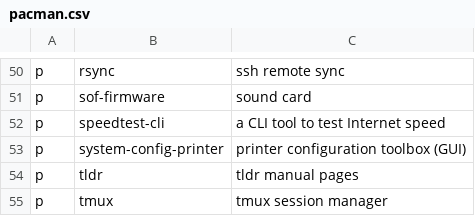
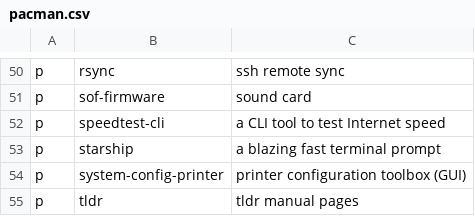
Before and after one commit to ramyamounir/rmos, a CSV file: .config/packages/arch/pacman.csv, drawn as a sheet; only a part is shown, gaps mark what is left out; the shorter side is filled out with more unchanged rows.

Commit message:
added starship and cleanup

```diff
--- a/.config/packages/arch/pacman.csv
+++ b/.config/packages/arch/pacman.csv
@@ -52,2 +52,3 @@ p,          sof-firmware,                                          sound card
 p,          speedtest-cli,                                         a CLI tool to test Internet speed
+p,          starship,                                              a blazing fast terminal prompt
 p,          system-config-printer,                                 printer configuration toolbox (GUI)
```
Also changed, not shown: 8 other files.
